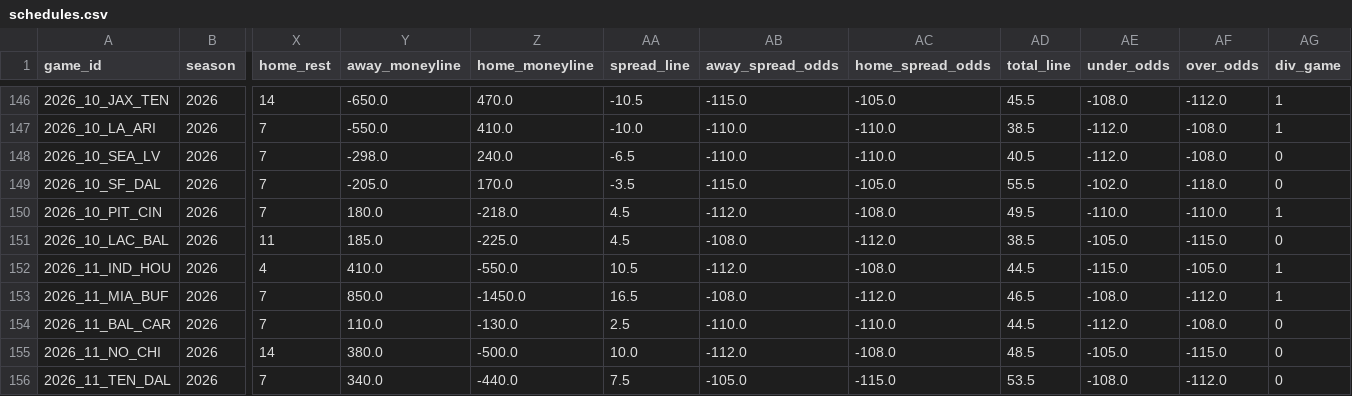
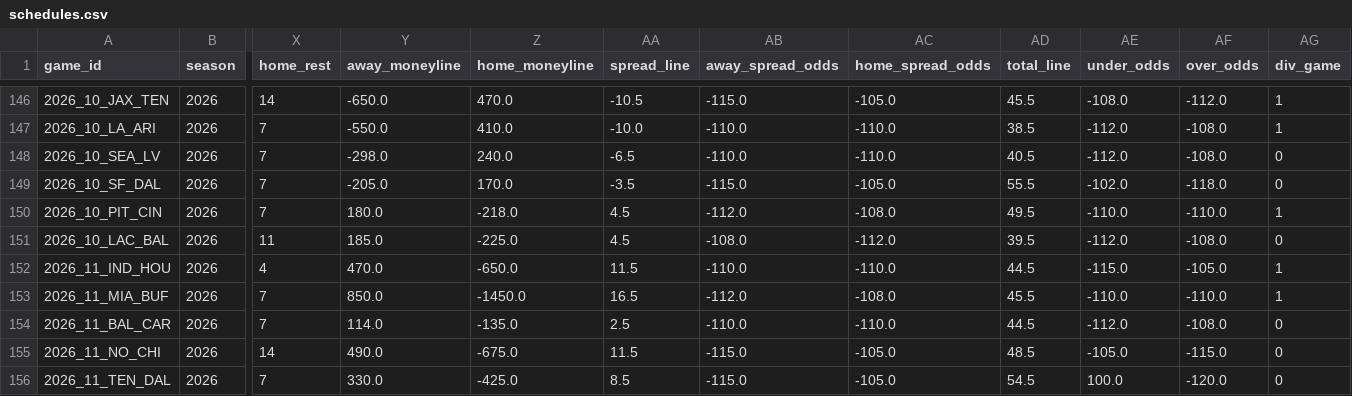
Before and after one commit to turernt/nfl-ai-predictor, a CSV file: data/schedules.csv, drawn as a sheet; only a part is shown, gaps mark what is left out; the diff covers the shown part only; the diff names each change by its address in the sheet, - before the commit and + after, or states it on an @@ line.

```diff
--- a/data/schedules.csv
+++ b/data/schedules.csv
-AD151 (total_line): 38.5
+AD151 (total_line): 39.5
-AE151 (under_odds): -105.0
+AE151 (under_odds): -112.0
-AF151 (over_odds): -115.0
+AF151 (over_odds): -108.0
-Y152 (away_moneyline): 410.0
+Y152 (away_moneyline): 470.0
-Z152 (home_moneyline): -550.0
+Z152 (home_moneyline): -650.0
-AA152 (spread_line): 10.5
+AA152 (spread_line): 11.5
-AB152 (away_spread_odds): -112.0
+AB152 (away_spread_odds): -110.0
-AC152 (home_spread_odds): -108.0
+AC152 (home_spread_odds): -110.0
-AB153 (away_spread_odds): -108.0
+AB153 (away_spread_odds): -112.0
-AC153 (home_spread_odds): -112.0
+AC153 (home_spread_odds): -108.0
-AD153 (total_line): 46.5
+AD153 (total_line): 45.5
-AE153 (under_odds): -108.0
+AE153 (under_odds): -110.0
-AF153 (over_odds): -112.0
+AF153 (over_odds): -110.0
-Y154 (away_moneyline): 110.0
+Y154 (away_moneyline): 114.0
-Z154 (home_moneyline): -130.0
+Z154 (home_moneyline): -135.0
-Y155 (away_moneyline): 380.0
+Y155 (away_moneyline): 490.0
-Z155 (home_moneyline): -500.0
+Z155 (home_moneyline): -675.0
-AA155 (spread_line): 10.0
+AA155 (spread_line): 11.5
-AB155 (away_spread_odds): -112.0
+AB155 (away_spread_odds): -115.0
-AC155 (home_spread_odds): -108.0
+AC155 (home_spread_odds): -105.0
-Y156 (away_moneyline): 340.0
+Y156 (away_moneyline): 330.0
-Z156 (home_moneyline): -440.0
+Z156 (home_moneyline): -425.0
-AA156 (spread_line): 7.5
+AA156 (spread_line): 8.5
-AB156 (away_spread_odds): -105.0
+AB156 (away_spread_odds): -115.0
-AC156 (home_spread_odds): -115.0
+AC156 (home_spread_odds): -105.0
-AD156 (total_line): 53.5
+AD156 (total_line): 54.5
-AE156 (under_odds): -108.0
+AE156 (under_odds): 100.0
-AF156 (over_odds): -112.0
+AF156 (over_odds): -120.0
```
Also changed, not shown: 33 edited cells elsewhere in this file, 9 other files.
